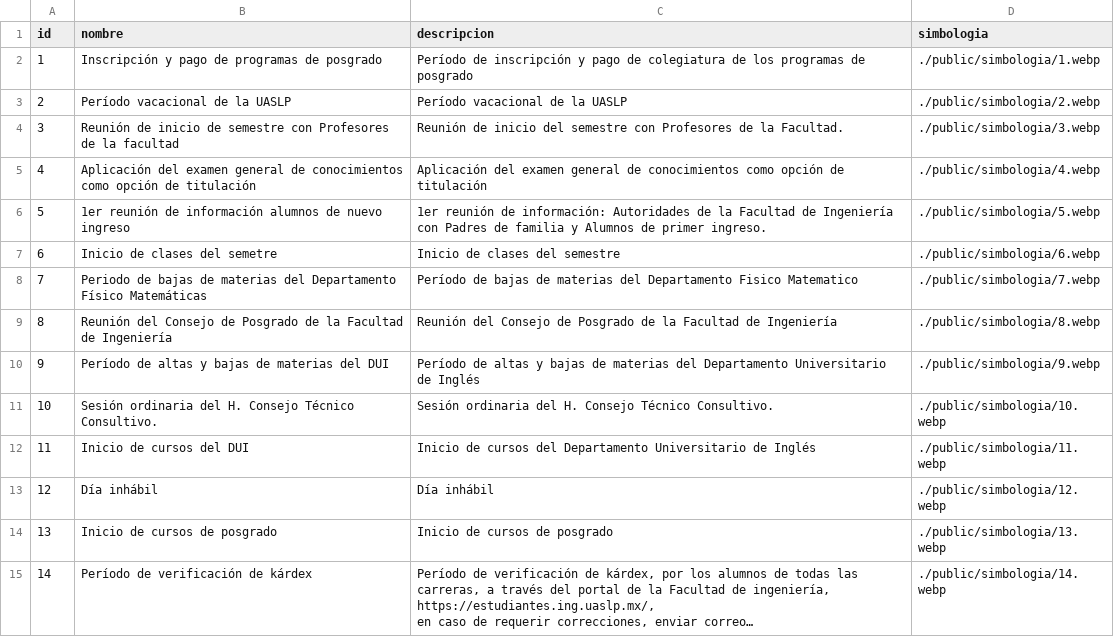
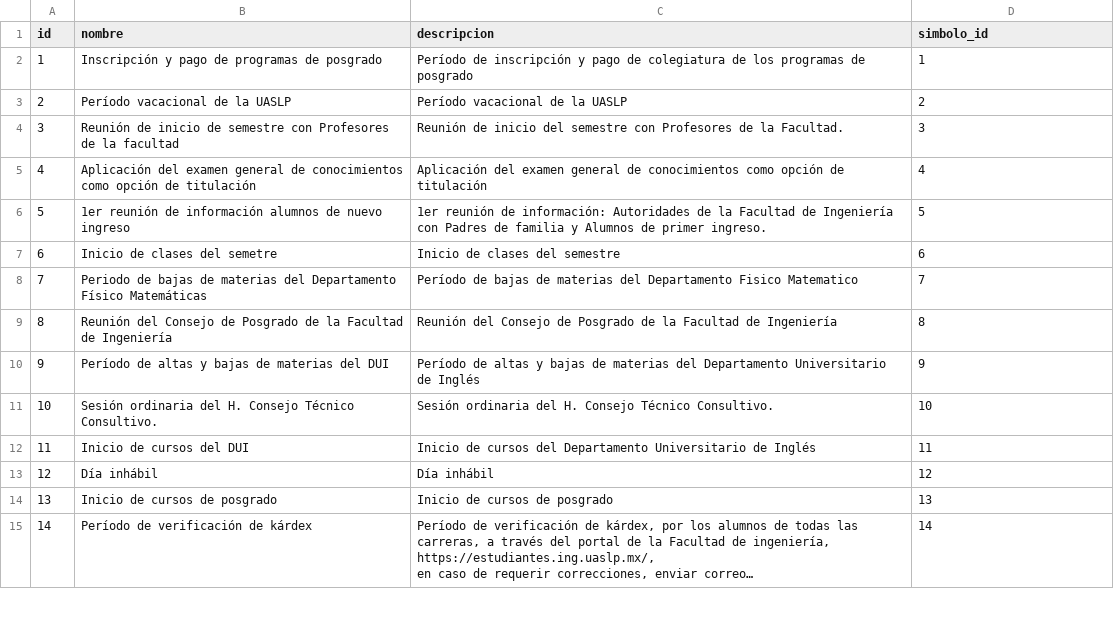
Before and after one commit to AngelMaldonado/UASLP-Agenda-Escolar, a CSV file: database/datos_cat_evento.csv, drawn as a sheet; only a part is shown; long unchanged cells end in …; the diff covers the shown part only; the diff names each change by its address in the sheet, - before the commit and + after, or states it on an @@ line.

```diff
--- a/database/datos_cat_evento.csv
+++ b/database/datos_cat_evento.csv
-D1: simbologia
+D1: simbolo_id
-D2 (simbolo_id): ./public/simbologia/1.webp
+D2 (simbolo_id): 1
-D3 (simbolo_id): ./public/simbologia/2.webp
+D3 (simbolo_id): 2
-D4 (simbolo_id): ./public/simbologia/3.webp
+D4 (simbolo_id): 3
-D5 (simbolo_id): ./public/simbologia/4.webp
+D5 (simbolo_id): 4
-D6 (simbolo_id): ./public/simbologia/5.webp
+D6 (simbolo_id): 5
-D7 (simbolo_id): ./public/simbologia/6.webp
+D7 (simbolo_id): 6
-D8 (simbolo_id): ./public/simbologia/7.webp
+D8 (simbolo_id): 7
-D9 (simbolo_id): ./public/simbologia/8.webp
+D9 (simbolo_id): 8
-D10 (simbolo_id): ./public/simbologia/9.webp
+D10 (simbolo_id): 9
-D11 (simbolo_id): ./public/simbologia/10.webp
+D11 (simbolo_id): 10
-D12 (simbolo_id): ./public/simbologia/11.webp
+D12 (simbolo_id): 11
-D13 (simbolo_id): ./public/simbologia/12.webp
+D13 (simbolo_id): 12
-D14 (simbolo_id): ./public/simbologia/13.webp
+D14 (simbolo_id): 13
-D15 (simbolo_id): ./public/simbologia/14.webp
+D15 (simbolo_id): 14
```
Also changed, not shown: 113 edited cells elsewhere in this file, database/datos_cat_area.csv, 1 other file.
